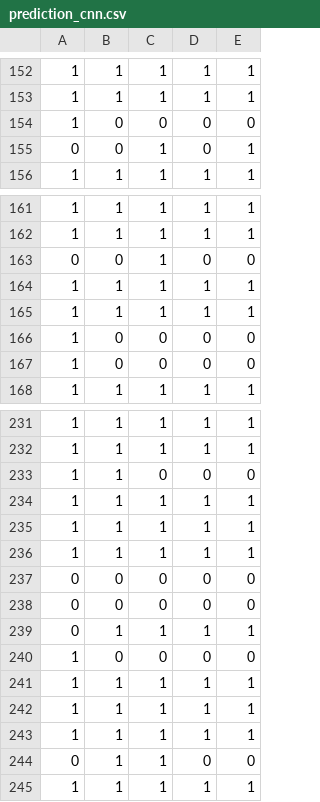
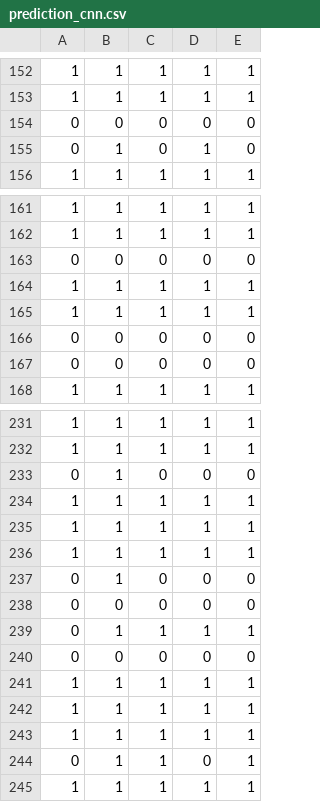
Before and after one commit to ara-git/pokemon_urshifu_challenge, a CSV file: kedro_project/data/07_model_output/prediction_cnn.csv, drawn as a sheet; only a part is shown, gaps mark what is left out; removed rows and columns are numbered as before the commit, all else as after; the diff covers the shown part only; the diff names each change by its address in the sheet, - before the commit and + after, or states it on an @@ line.

```diff
--- a/kedro_project/data/07_model_output/prediction_cnn.csv
+++ b/kedro_project/data/07_model_output/prediction_cnn.csv
-row 154: 1 | 0 | 0 | 0 | 0
-row 155: 0 | 0 | 1 | 0 | 1
+row 154: 0 | 0 | 0 | 0 | 0
+row 155: 0 | 1 | 0 | 1 | 0
-C163: 1
+C163: 0
-row 166: 1 | 0 | 0 | 0 | 0
-row 167: 1 | 0 | 0 | 0 | 0
+row 166: 0 | 0 | 0 | 0 | 0
+row 167: 0 | 0 | 0 | 0 | 0
-row 233: 1 | 1 | 0 | 0 | 0
+row 233: 0 | 1 | 0 | 0 | 0
@@ row 237 moved to row 147: 0 @@
+row 237: 0 | 1 | 0 | 0 | 0
-row 240: 1 | 0 | 0 | 0 | 0
+row 240: 0 | 0 | 0 | 0 | 0
-E244: 0
+E244: 1
```
Also changed, not shown: 9 added rows, 10 removed rows, 15 moved rows and 18 edited cells elsewhere in this file, kedro_project/data/07_model_output/importance_gbdt.csv, kedro_project/data/07_model_output/prediction_gbdt.csv, 2 other files.
